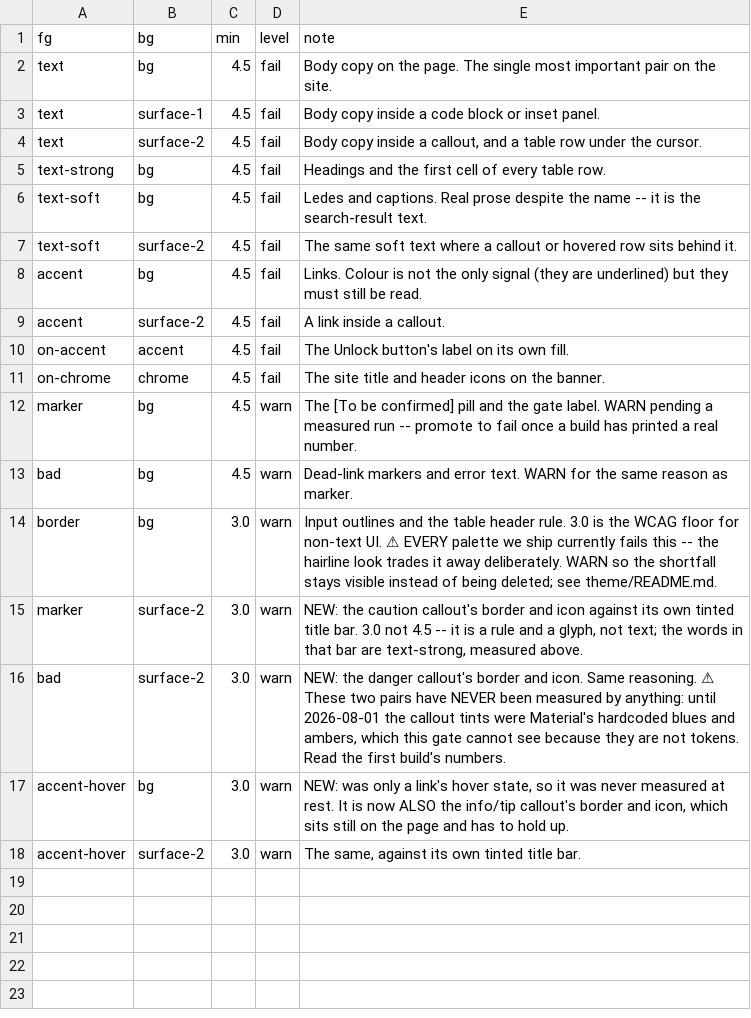
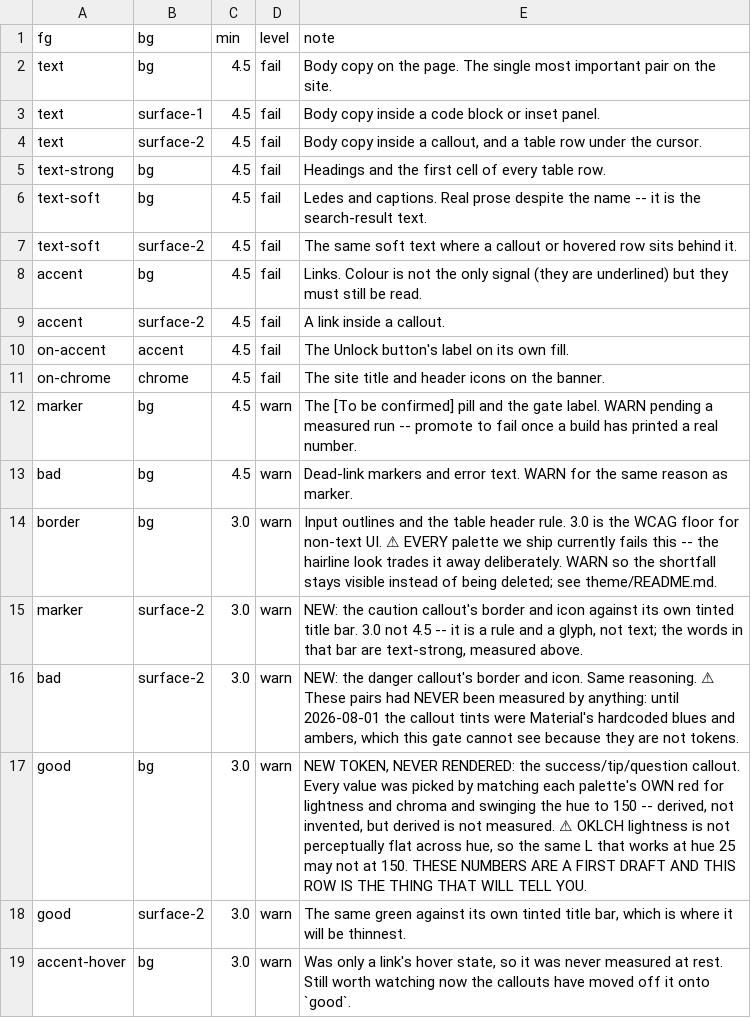
Before and after one commit to maw-agents/uritp-docs, a TSV file: theme/contrast.tsv, drawn as a sheet; removed rows and columns are numbered as before the commit, all else as after; the diff names each change by its address in the sheet, - before the commit and + after, or states it on an @@ line.

Commit message:
contrast: measure the callout tints, including the new green

```diff
--- a/theme/contrast.tsv
+++ b/theme/contrast.tsv
-E16 (note): …⚠ These two pairs have NEVER been measured by anything: until 2026-08-01 the callout tints were Material's hardcoded blues and ambers, which this gate cannot see because they are not tokens. Read the first build's numbers.
+E16 (note): …⚠ These pairs had NEVER been measured by anything: until 2026-08-01 the callout tints were Material's hardcoded blues and ambers, which this gate cannot see because they are not tokens.
+row 17: good | bg | 3.0 | warn | NEW TOKEN, NEVER RENDERED: the success/tip/question callout. Every value was picked by matching each palette's OWN red for lightness and chroma and swinging the hue to 150 -- derived, not invented, but derived is not measured. ⚠ OKLCH lightness is not perceptually flat across hue, so the same L that works at hue 25 may not at 150. THESE NUMBERS ARE A FIRST DRAFT AND THIS ROW IS THE THING THAT WILL TELL YOU.
+row 18: good | surface-2 | 3.0 | warn | The same green against its own tinted title bar, which is where it will be thinnest.
-E19 (note): NEW: was only a link's hover state, so it was never measured at rest. It is now ALSO the info/tip callout's border and icon, which sits still on the page and has to hold up.
+E19 (note): Was only a link's hover state, so it was never measured at rest. Still worth watching now the callouts have moved off it onto `good`.
-row 18: accent-hover | surface-2 | 3.0 | warn | The same, against its own tinted title bar.
```
